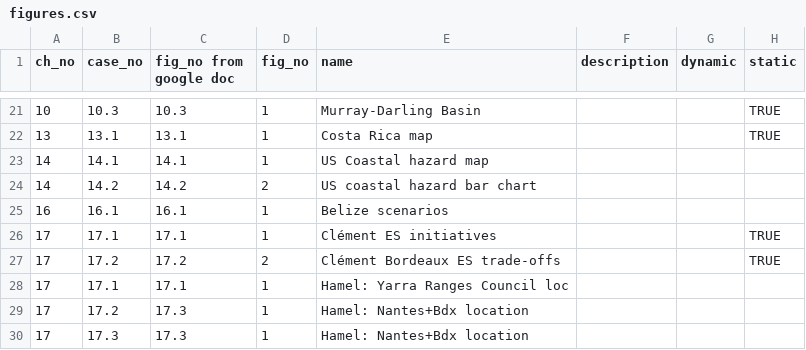
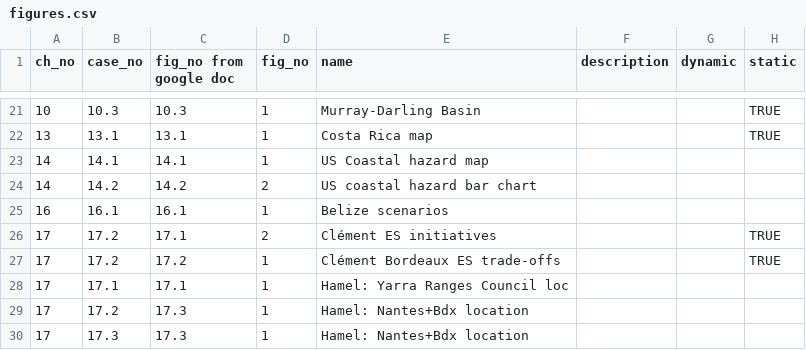
Before and after one commit to charlottegiseleweil/GreenGrowth, a CSV file: src/data/figures.csv, drawn as a sheet; only a part is shown, gaps mark what is left out.

```diff
--- a/src/data/figures.csv
+++ b/src/data/figures.csv
@@ -25,4 +25,4 @@ ch_no,case_no,fig_no from google doc,fig_no,name,description,dynamic,static
 16,16.1,16.1,1,Belize scenarios,,,
-17,17.1,17.1,1,Clément ES initiatives,,,TRUE
-17,17.2,17.2,2,Clément Bordeaux ES trade-offs,,,TRUE
+17,17.2,17.1,2,Clément ES initiatives,,,TRUE
+17,17.2,17.2,1,Clément Bordeaux ES trade-offs,,,TRUE
 17,17.1,17.1,1,Hamel: Yarra Ranges Council loc,,,
```
Also changed, not shown: src/data/case_studies.csv, 2 other files.
